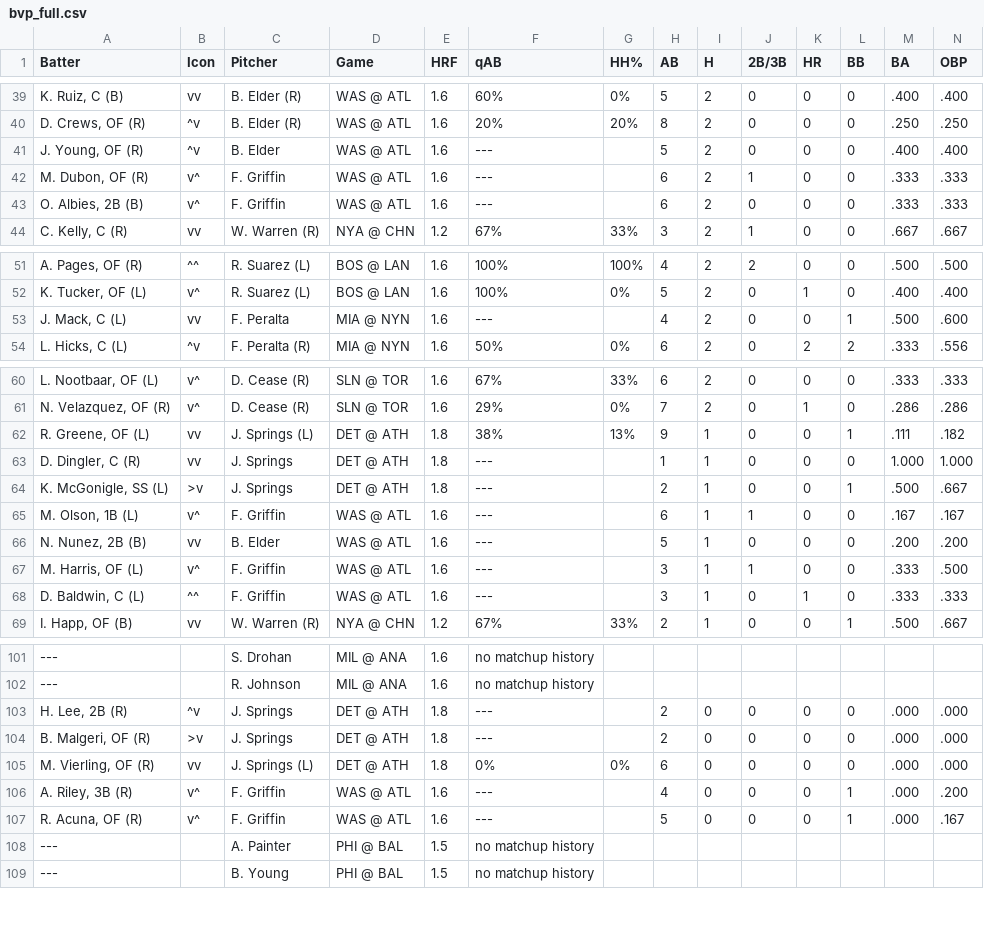
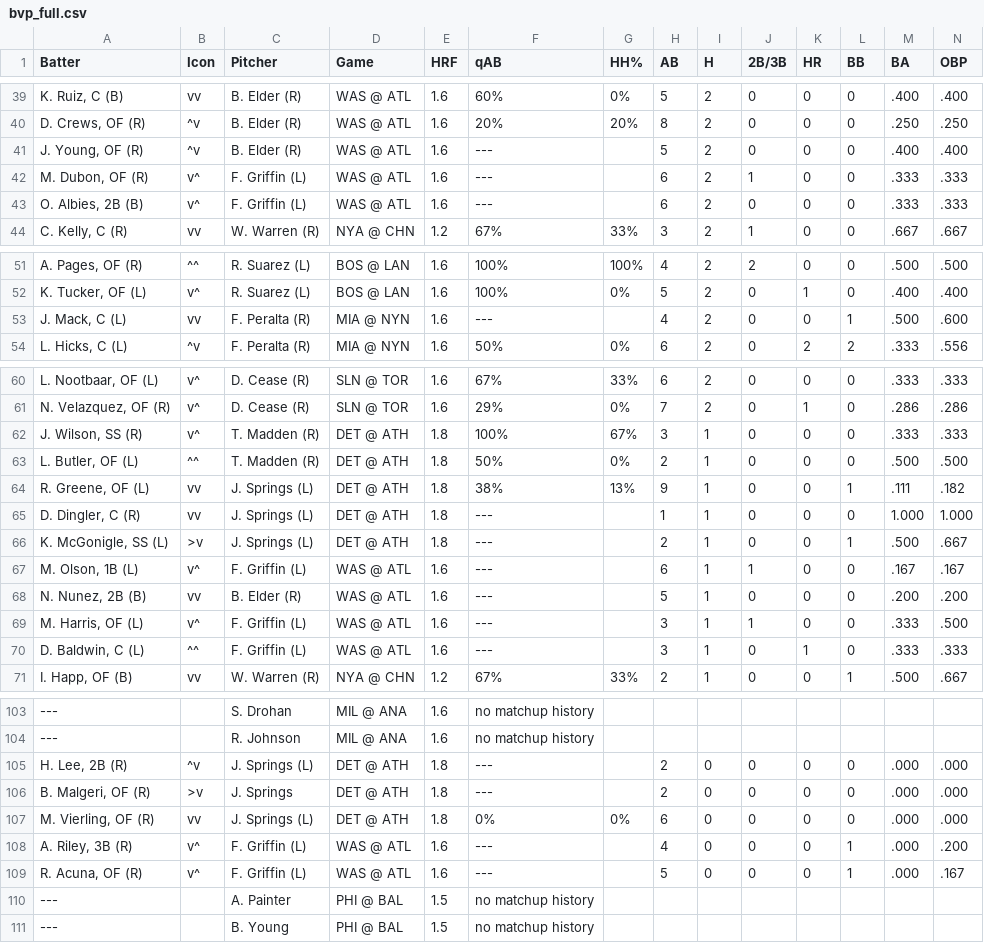
Before and after one commit to lgdsbrand/MLB-Hitters-Hub, a CSV file: backend/bvp_full.csv, drawn as a sheet; only a part is shown, gaps mark what is left out; addresses are those after the commit; rows hold the shown columns only; the diff covers the shown part only; the diff names each change by its address in the sheet, - before the commit and + after, or states it on an @@ line.

```diff
--- a/backend/bvp_full.csv
+++ b/backend/bvp_full.csv
-C41 (Pitcher): B. Elder
+C41 (Pitcher): B. Elder (R)
-C42:C43 (Pitcher): F. Griffin
+C42:C43 (Pitcher): F. Griffin (L)
-C53 (Pitcher): F. Peralta
+C53 (Pitcher): F. Peralta (R)
+row 62: J. Wilson, SS (R) | v^ | T. Madden (R) | DET @ ATH | 1.8 | 100% | 67% | 3 | 1 | 0 | 0 | 0 | .333 | .333
+row 63: L. Butler, OF (L) | ^^ | T. Madden (R) | DET @ ATH | 1.8 | 50% | 0% | 2 | 1 | 0 | 0 | 0 | .500 | .500
-C65:C66 (Pitcher): J. Springs
+C65:C66 (Pitcher): J. Springs (L)
-C67 (Pitcher): F. Griffin
+C67 (Pitcher): F. Griffin (L)
-C68 (Pitcher): B. Elder
+C68 (Pitcher): B. Elder (R)
-C69:C70 (Pitcher): F. Griffin
+C69:C70 (Pitcher): F. Griffin (L)
-C105 (Pitcher): J. Springs
+C105 (Pitcher): J. Springs (L)
-C108:C109 (Pitcher): F. Griffin
+C108:C109 (Pitcher): F. Griffin (L)
```
Also changed, not shown: 3 edited cells elsewhere in this file, backend/hit_pred_full.csv, backend/hr_pred_full.csv, 1 other file.
